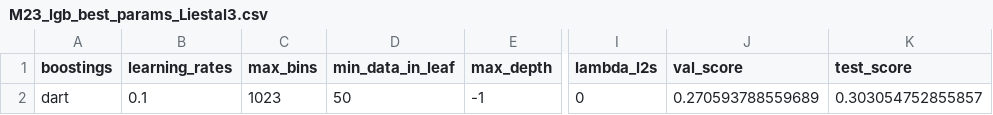
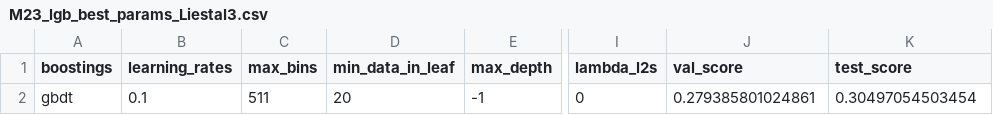
Before and after one commit to joosung-min/peak-bloom-prediction, a CSV file: code/liestal/data/M23_lgb_best_params_Liestal3.csv, drawn as a sheet; only a part is shown, gaps mark what is left out; the diff names each change by its address in the sheet, - before the commit and + after, or states it on an @@ line.

```diff
--- a/code/liestal/data/M23_lgb_best_params_Liestal3.csv
+++ b/code/liestal/data/M23_lgb_best_params_Liestal3.csv
-A2 (boostings): dart
+A2 (boostings): gbdt
-C2 (max_bins): 1023
+C2 (max_bins): 511
-D2 (min_data_in_leaf): 50
+D2 (min_data_in_leaf): 20
-J2 (val_score): 0.270593788559689
+J2 (val_score): 0.279385801024861
-K2 (test_score): 0.303054752855857
+K2 (test_score): 0.30497054503454
```
Also changed, not shown: 10 other files.
